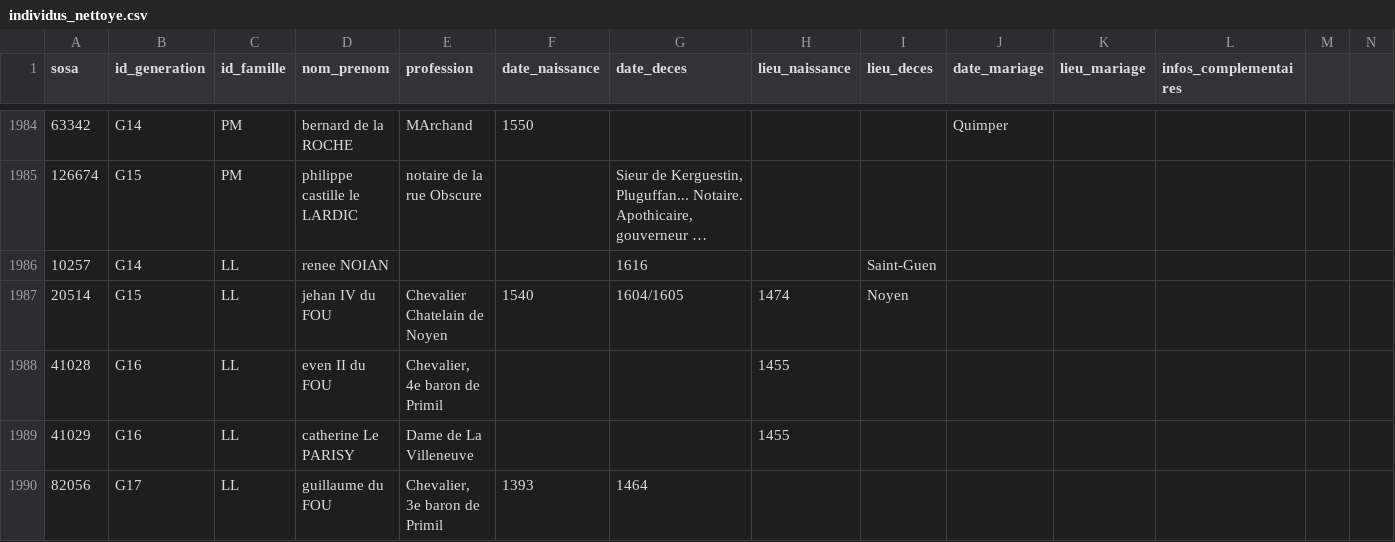
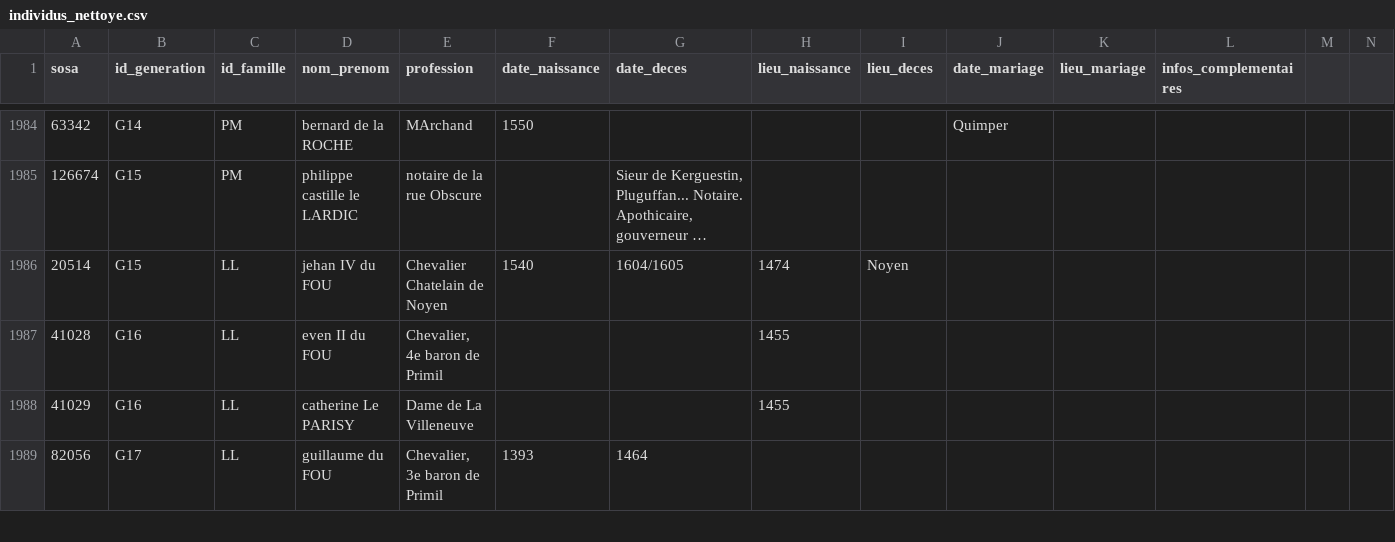
Before and after one commit to katseblodo/Aieux_mes_racines, a CSV file: individus_nettoye.csv, drawn as a sheet; only a part is shown, gaps mark what is left out; long unchanged cells end in …; rows hold the shown columns only; the diff names each change by its address in the sheet, - before the commit and + after, or states it on an @@ line.

Commit message:
Update individus_nettoye.csv

```diff
--- a/individus_nettoye.csv
+++ b/individus_nettoye.csv
-row 1986: 10257 | G14 | LL | renee NOIAN |  |  | 1616 |  | Saint-Guen
```
